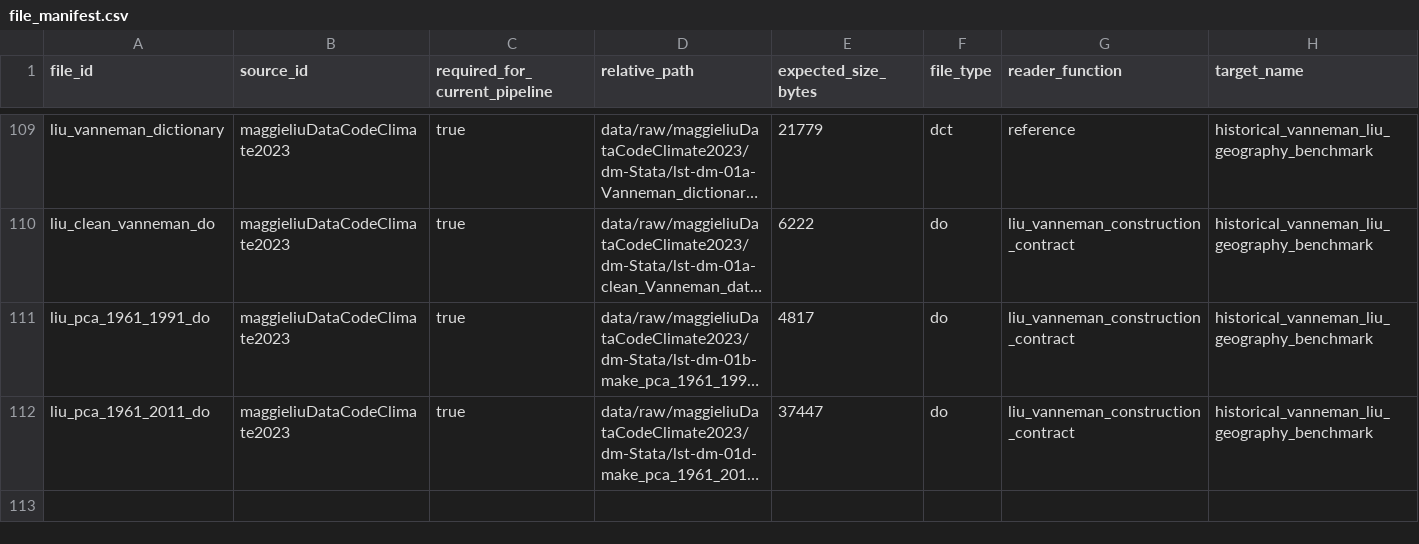
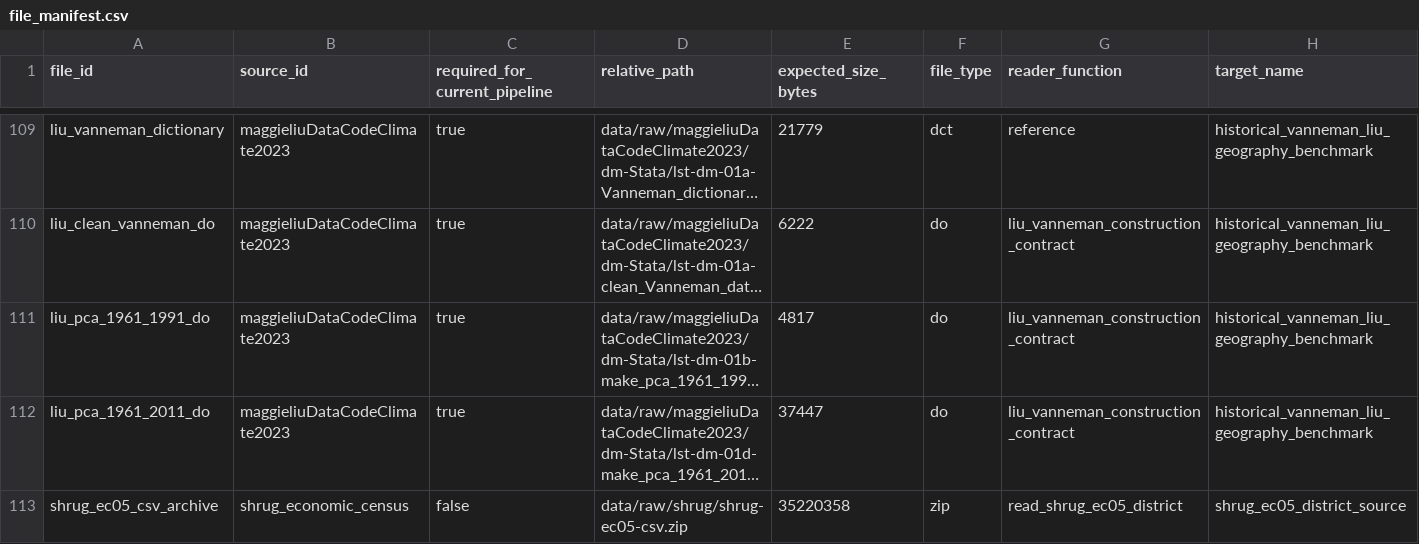
Before and after one commit to rishavbroy/emi-inequality-india, a CSV file: data/metadata/file_manifest.csv, drawn as a sheet; only a part is shown, gaps mark what is left out; long unchanged cells end in …; rows hold the shown columns only; the diff names each change by its address in the sheet, - before the commit and + after, or states it on an @@ line.

Commit message:
fix(data): register EC05 source compatibly

```diff
--- a/data/metadata/file_manifest.csv
+++ b/data/metadata/file_manifest.csv
+row 113: shrug_ec05_csv_archive | shrug_economic_census | false | data/raw/shrug/shrug-ec05-csv.zip | 35220358 | zip | read_shrug_ec05_district | shrug_ec05_district_source
```
Also changed, not shown: data/metadata/checksums.csv, data/metadata/data_sources.csv, 3 other files.
